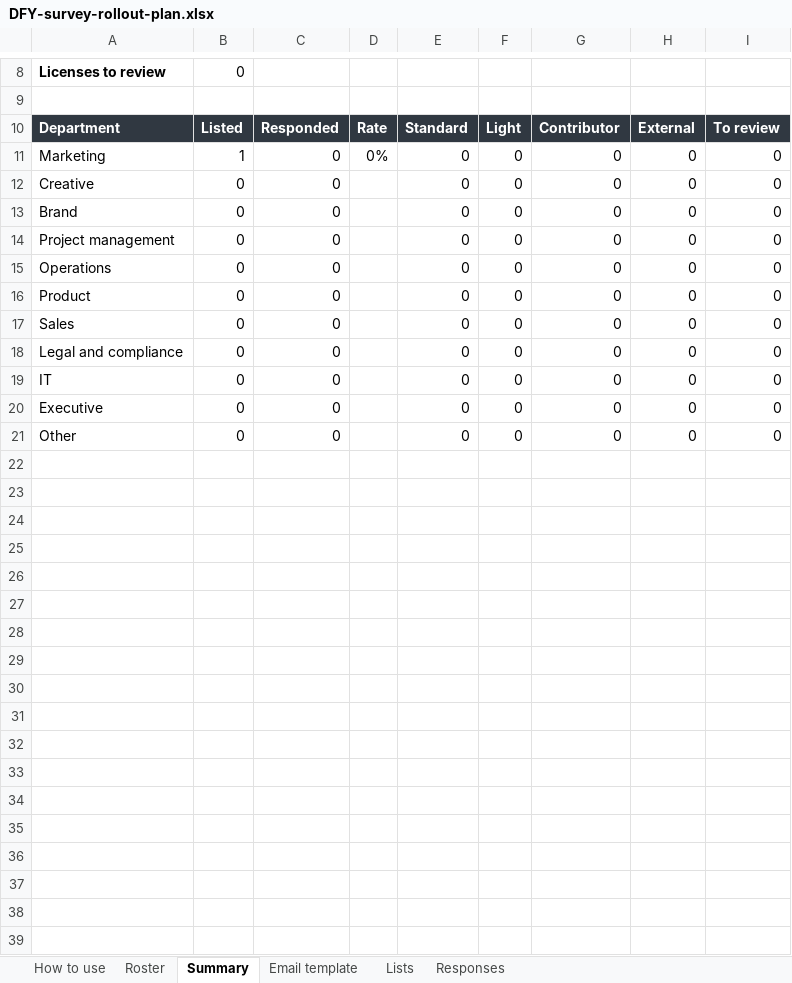
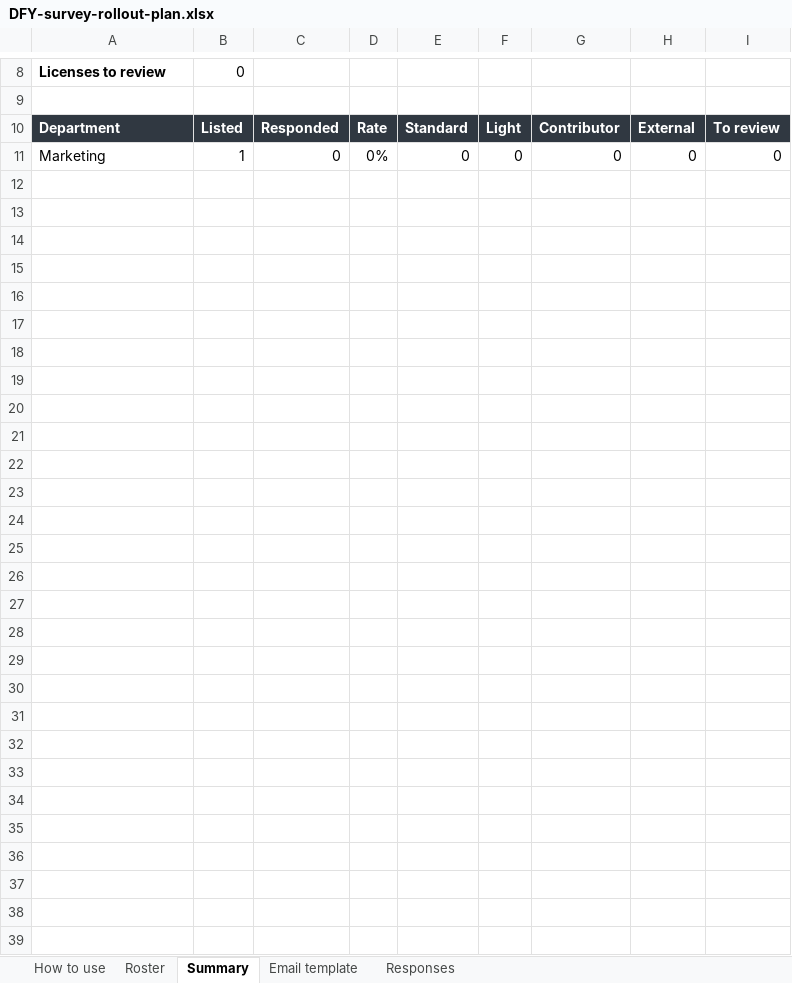
Before and after one commit to judgedice/dfyapps, an Excel workbook: docs/DFY-survey-rollout-plan.xlsx, sheet Summary, drawn as a sheet; only a part is shown, gaps mark what is left out; the shorter side is filled out with more unchanged rows; values as stored, in another font and other column widths than the file's, no borders; the diff covers the shown part only; the diff names each change by its address in the sheet, - before the commit and + after, or states it on an @@ line.

```diff
--- a/docs/DFY-survey-rollout-plan.xlsx (sheet Summary)
+++ b/docs/DFY-survey-rollout-plan.xlsx (sheet Summary)
-sheet tab: Lists
-row 12: Creative | 0 | 0 |  | 0 | 0 | 0 | 0 | 0
+row 12: (empty)
-row 13: Brand | 0 | 0 |  | 0 | 0 | 0 | 0 | 0
+row 13: (empty)
-row 14: Project management | 0 | 0 |  | 0 | 0 | 0 | 0 | 0
+row 14: (empty)
-row 15: Operations | 0 | 0 |  | 0 | 0 | 0 | 0 | 0
+row 15: (empty)
-row 16: Product | 0 | 0 |  | 0 | 0 | 0 | 0 | 0
+row 16: (empty)
-row 17: Sales | 0 | 0 |  | 0 | 0 | 0 | 0 | 0
+row 17: (empty)
-row 18: Legal and compliance | 0 | 0 |  | 0 | 0 | 0 | 0 | 0
+row 18: (empty)
-row 19: IT | 0 | 0 |  | 0 | 0 | 0 | 0 | 0
+row 19: (empty)
-row 20: Executive | 0 | 0 |  | 0 | 0 | 0 | 0 | 0
+row 20: (empty)
-row 21: Other | 0 | 0 |  | 0 | 0 | 0 | 0 | 0
+row 21: (empty)
+row 22: (empty)
+row 23: (empty)
+row 24: (empty)
+row 25: (empty)
+row 26: (empty)
+row 27: (empty)
+row 28: (empty)
+row 29: (empty)
+row 30: (empty)
+row 31: (empty)
+row 32: (empty)
+row 33: (empty)
+row 34: (empty)
+row 35: (empty)
+row 36: (empty)
+row 37: (empty)
+row 38: (empty)
+row 39: (empty)
```
Also changed, not shown: 25 added rows, 8 removed rows and 2 edited cells elsewhere in this sheet, sheet Roster, sheet How to use, formulas that keep their value, hidden cells.
